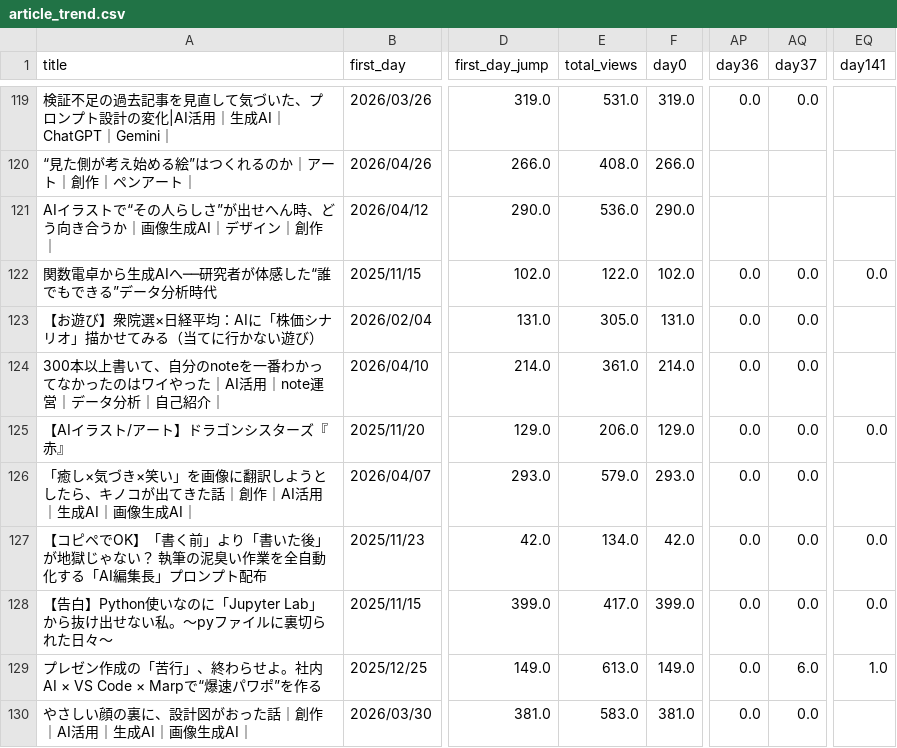
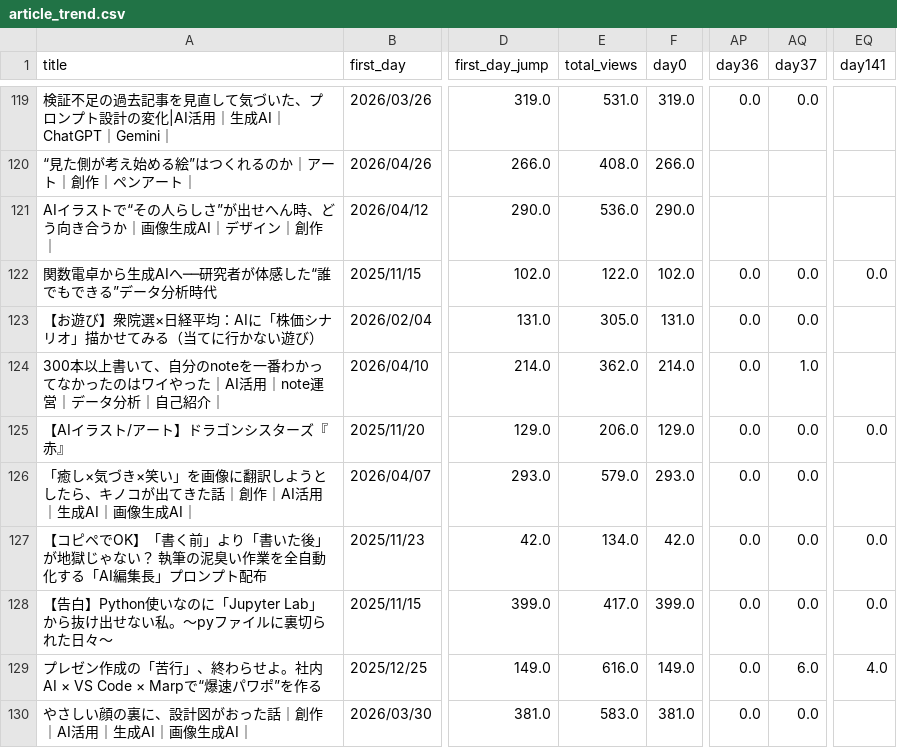
Before and after one commit to Goo-dev0505/note-stats-public, a CSV file: data/article_trend.csv, drawn as a sheet; only a part is shown, gaps mark what is left out; the diff covers the shown part only; the diff names each change by its address in the sheet, - before the commit and + after, or states it on an @@ line.

```diff
--- a/data/article_trend.csv
+++ b/data/article_trend.csv
-E124 (total_views): 361.0
+E124 (total_views): 362.0
-AQ124 (day37): 0.0
+AQ124 (day37): 1.0
-E129 (total_views): 613.0
+E129 (total_views): 616.0
-EQ129 (day141): 1.0
+EQ129 (day141): 4.0
```
Also changed, not shown: 1 added row and 98 edited cells elsewhere in this file, data/asset_articles.csv, data/asset_score_v1.csv, 7 other files.
